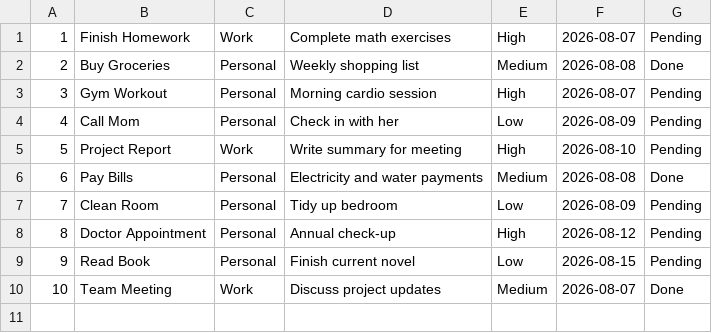
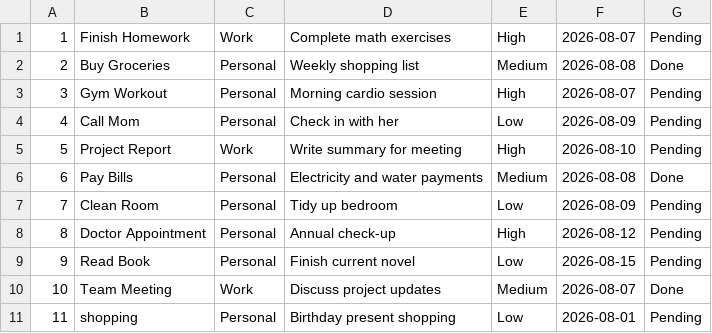
Before and after one commit to akonamajongile-a11y/Project-Task-Manager, a CSV file: tasks.csv, drawn as a sheet.

```diff
--- a/tasks.csv
+++ b/tasks.csv
@@ -10 +10,2 @@
 10,Team Meeting,Work,Discuss project updates,Medium,2026-08-07,Done
+11,shopping,Personal,Birthday present shopping,Low,2026-08-01,Pending
```
Also changed, not shown: 1 other file.
